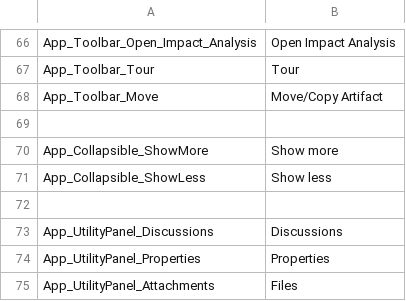
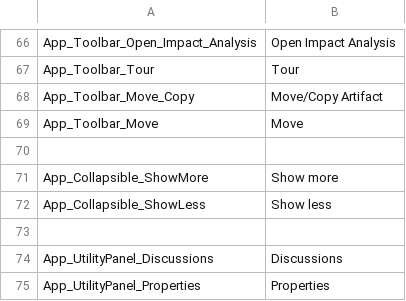
Before and after one commit to ogolikhin/blueprint, a CSV file: svc/db/AdminStorage/Data/ApplicationLabels_en-US.csv, drawn as a sheet; only a part is shown, gaps mark what is left out; the shorter side is filled out with more unchanged rows.

Commit message:
Titan Trello 1172 - fixing incorrect label

```diff
--- a/svc/db/AdminStorage/Data/ApplicationLabels_en-US.csv
+++ b/svc/db/AdminStorage/Data/ApplicationLabels_en-US.csv
@@ -67,3 +67,4 @@ App_Toolbar_Open_Impact_Analysis,"Open Impact Analysis"
 App_Toolbar_Tour,"Tour"
-App_Toolbar_Move,"Move/Copy Artifact"
+App_Toolbar_Move_Copy,"Move/Copy Artifact"
+App_Toolbar_Move,"Move"
 
```
Also changed, not shown: 4 other files.
